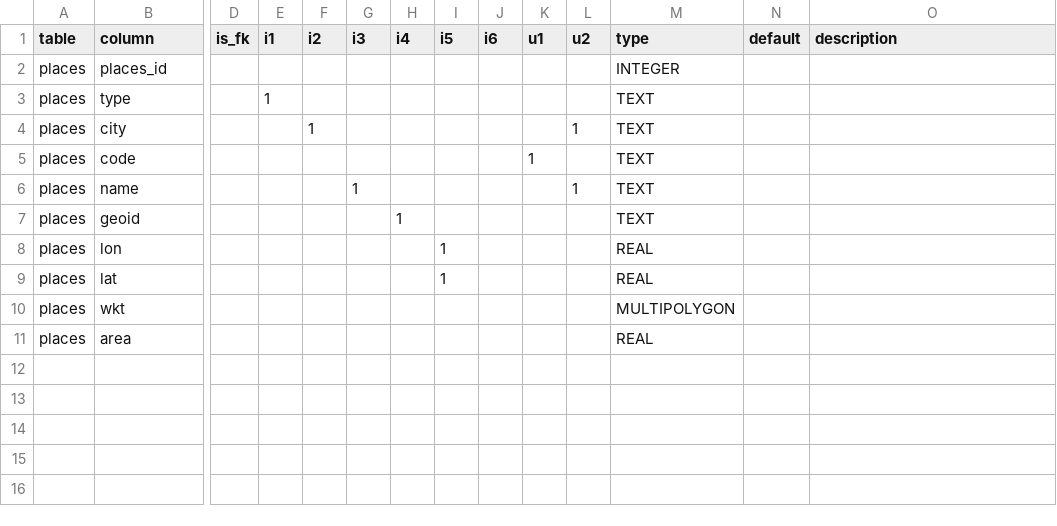
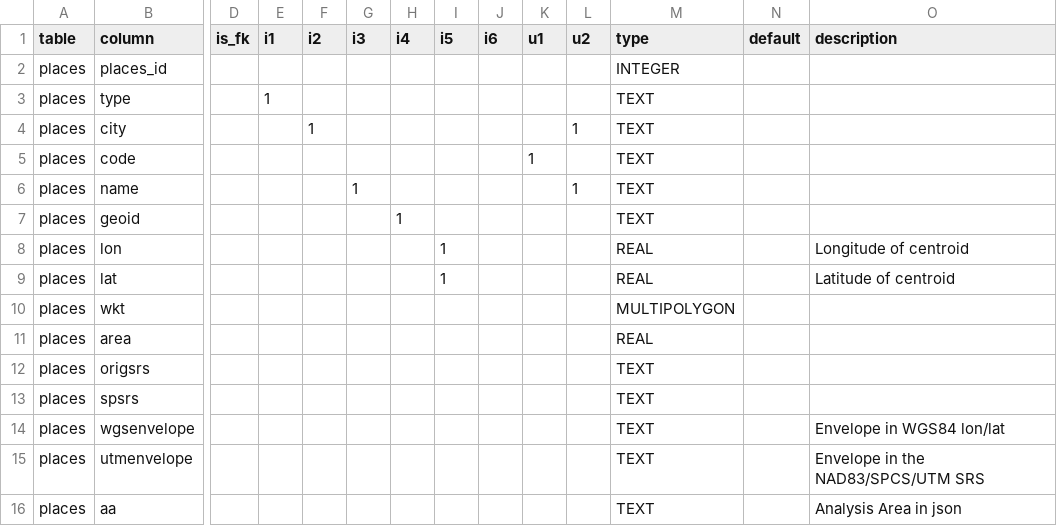
Before and after one commit to sandiegodata/sangis.org, a CSV file: sangis.org-places-orig/meta/schema.csv, drawn as a sheet; only a part is shown, gaps mark what is left out; rows hold the shown columns only; the diff names each change by its address in the sheet, - before the commit and + after, or states it on an @@ line.

```diff
--- a/sangis.org-places-orig/meta/schema.csv
+++ b/sangis.org-places-orig/meta/schema.csv
-O8 (description): (empty)
+O8 (description): Longitude of centroid
-O9 (description): (empty)
+O9 (description): Latitude of centroid
+row 12: places | origsrs |  |  |  |  |  |  |  |  |  | TEXT
+row 13: places | spsrs |  |  |  |  |  |  |  |  |  | TEXT
+row 14: places | wgsenvelope |  |  |  |  |  |  |  |  |  | TEXT |  | Envelope in WGS84 lon/lat
+row 15: places | utmenvelope |  |  |  |  |  |  |  |  |  | TEXT |  | Envelope in the NAD83/SPCS/UTM SRS
+row 16: places | aa |  |  |  |  |  |  |  |  |  | TEXT |  | Analysis Area in json
```
Also changed, not shown: 4 other files.
